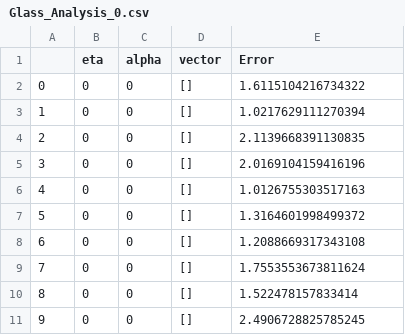
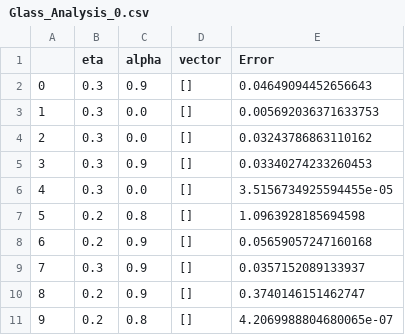
Before and after one commit to EthanSkelton9/csci447_project3, a CSV file: Glass/Glass_Analysis_0.csv, drawn as a sheet.

```diff
--- a/Glass/Glass_Analysis_0.csv
+++ b/Glass/Glass_Analysis_0.csv
@@ -1,11 +1,11 @@
 ,eta,alpha,vector,Error
-0,0,0,[],1.6115104216734322
-1,0,0,[],1.0217629111270394
-2,0,0,[],2.1139668391130835
-3,0,0,[],2.0169104159416196
-4,0,0,[],1.0126755303517163
-5,0,0,[],1.3164601998499372
-6,0,0,[],1.2088669317343108
-7,0,0,[],1.7553553673811624
-8,0,0,[],1.522478157833414
-9,0,0,[],2.4906728825785245
+0,0.3,0.9,[],0.04649094452656643
+1,0.3,0.0,[],0.005692036371633753
+2,0.3,0.0,[],0.03243786863110162
+3,0.3,0.9,[],0.03340274233260453
+4,0.3,0.0,[],3.5156734925594455e-05
+5,0.2,0.8,[],1.0963928185694598
+6,0.2,0.9,[],0.05659057247160168
+7,0.3,0.9,[],0.0357152089133937
+8,0.2,0.9,[],0.3740146151462747
+9,0.2,0.8,[],4.2069988804680065e-07
```
Also changed, not shown: BreastCancer/BreastCancer_Analysis_0.csv, BreastCancer/BreastCancer_Analysis_2.csv, 23 other files.
